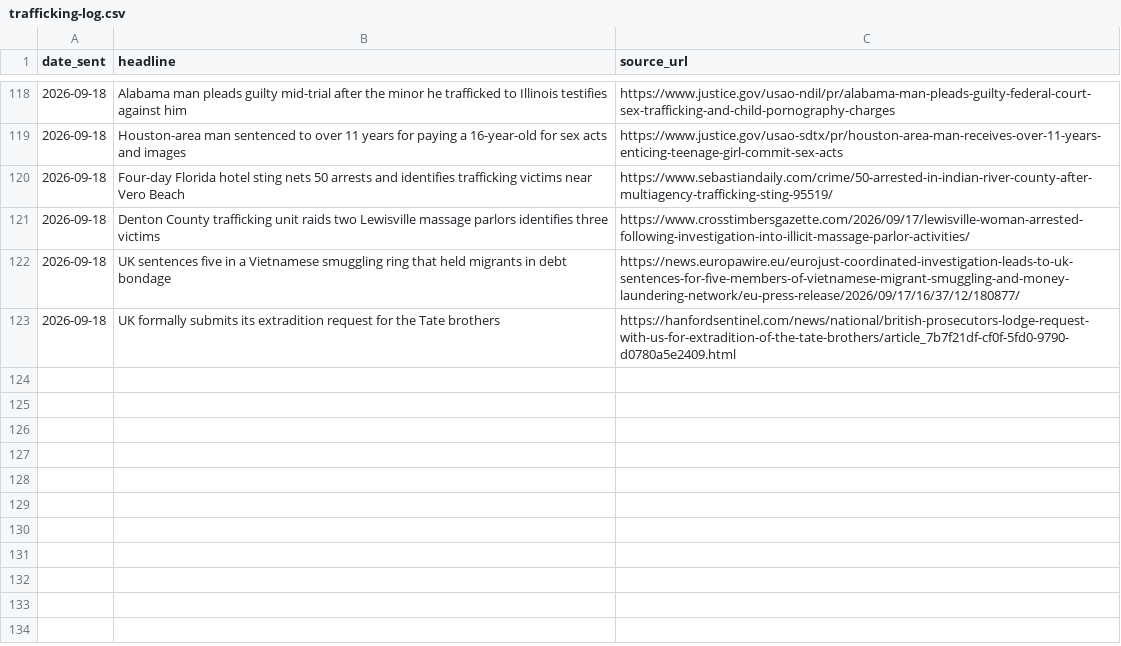
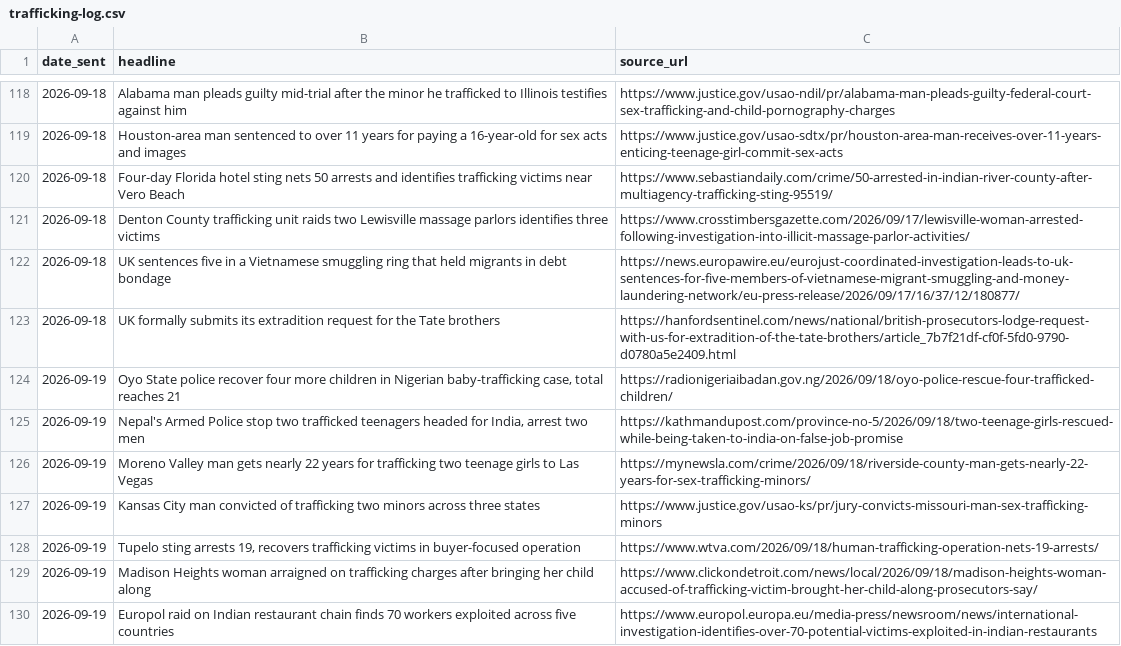
Before and after one commit to therealwizofoz/trafficking-roundup, a CSV file: data/trafficking-log.csv, drawn as a sheet; only a part is shown, gaps mark what is left out.

```diff
--- a/data/trafficking-log.csv
+++ b/data/trafficking-log.csv
@@ -123 +123,8 @@ date_sent,headline,source_url
 2026-09-18,"UK formally submits its extradition request for the Tate brothers",https://hanfordsentinel.com/news/national/british-prosecutors-lodge-request-with-us-for-extradition-of-the-tate-brothers/article_7b7f21df-cf0f-5fd0-9790-d0780a5e2409.html
+2026-09-19,"Oyo State police recover four more children in Nigerian baby-trafficking case, total reaches 21",https://radionigeriaibadan.gov.ng/2026/09/18/oyo-police-rescue-four-trafficked-children/
+2026-09-19,"Nepal's Armed Police stop two trafficked teenagers headed for India, arrest two men",https://kathmandupost.com/province-no-5/2026/09/18/two-teenage-girls-rescued-while-being-taken-to-india-on-false-job-promise
+2026-09-19,"Moreno Valley man gets nearly 22 years for trafficking two teenage girls to Las Vegas",https://mynewsla.com/crime/2026/09/18/riverside-county-man-gets-nearly-22-years-for-sex-trafficking-minors/
+2026-09-19,"Kansas City man convicted of trafficking two minors across three states",https://www.justice.gov/usao-ks/pr/jury-convicts-missouri-man-sex-trafficking-minors
+2026-09-19,"Tupelo sting arrests 19, recovers trafficking victims in buyer-focused operation",https://www.wtva.com/2026/09/18/human-trafficking-operation-nets-19-arrests/
+2026-09-19,"Madison Heights woman arraigned on trafficking charges after bringing her child along",https://www.clickondetroit.com/news/local/2026/09/18/madison-heights-woman-accused-of-trafficking-victim-brought-her-child-along-prosecutors-say/
+2026-09-19,"Europol raid on Indian restaurant chain finds 70 workers exploited across five countries",https://www.europol.europa.eu/media-press/newsroom/news/international-investigation-identifies-over-70-potential-victims-exploited-in-indian-restaurants
```
Also changed, not shown: 27 other files.
